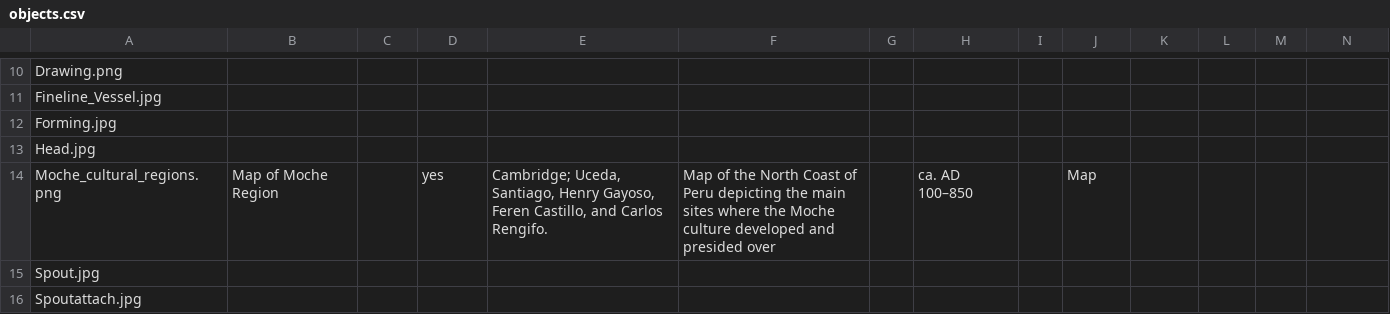
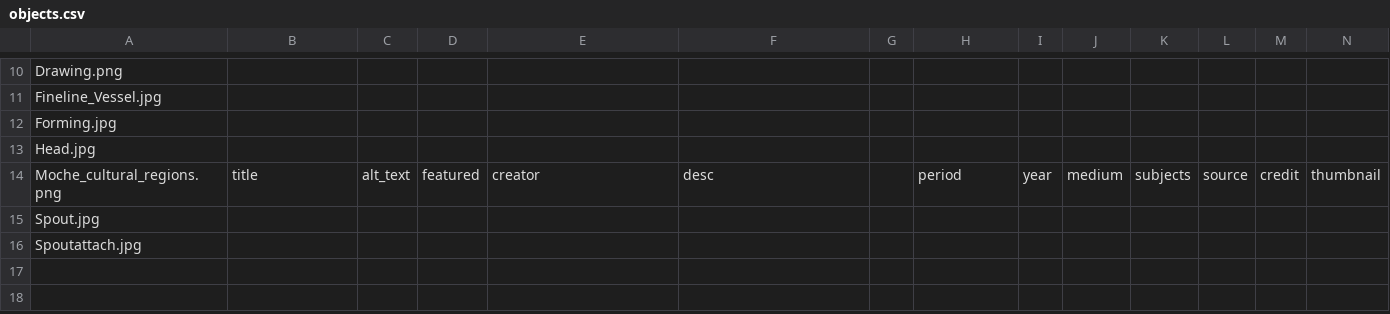
Before and after one commit to jonathanjin-eng/arthi130d, a CSV file: objects.csv, drawn as a sheet; only a part is shown, gaps mark what is left out; the diff names each change by its address in the sheet, - before the commit and + after, or states it on an @@ line.

Commit message:
Add files via upload

```diff
--- a/objects.csv
+++ b/objects.csv
-B14: Map of Moche Region
+B14: title
-C14: (empty)
+C14: alt_text
-D14: yes
+D14: featured
-E14: Cambridge; Uceda, Santiago, Henry Gayoso, Feren Castillo, and Carlos Rengifo.
+E14: creator
-F14: Map of the North Coast of Peru depicting the main sites where the Moche culture developed and presided over
+F14: desc
-H14: ca. AD 100–850
+H14: period
-I14: (empty)
+I14: year
-J14: Map
+J14: medium
-K14: (empty)
+K14: subjects
-L14: (empty)
+L14: source
-M14: (empty)
+M14: credit
-N14: (empty)
+N14: thumbnail
```
